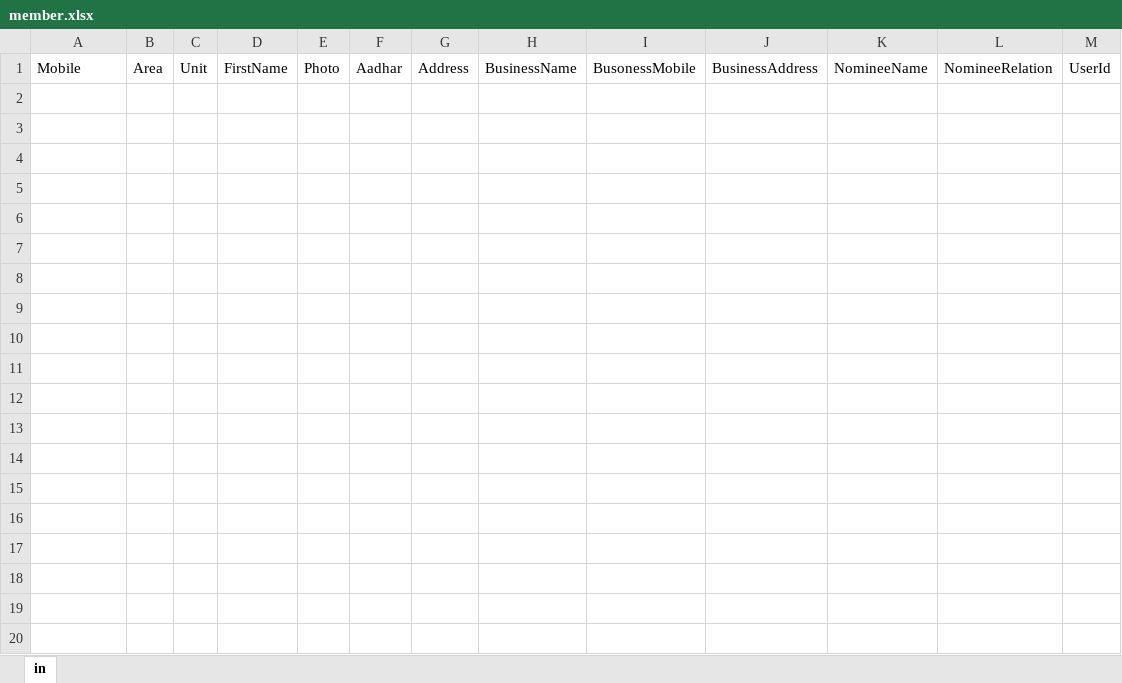
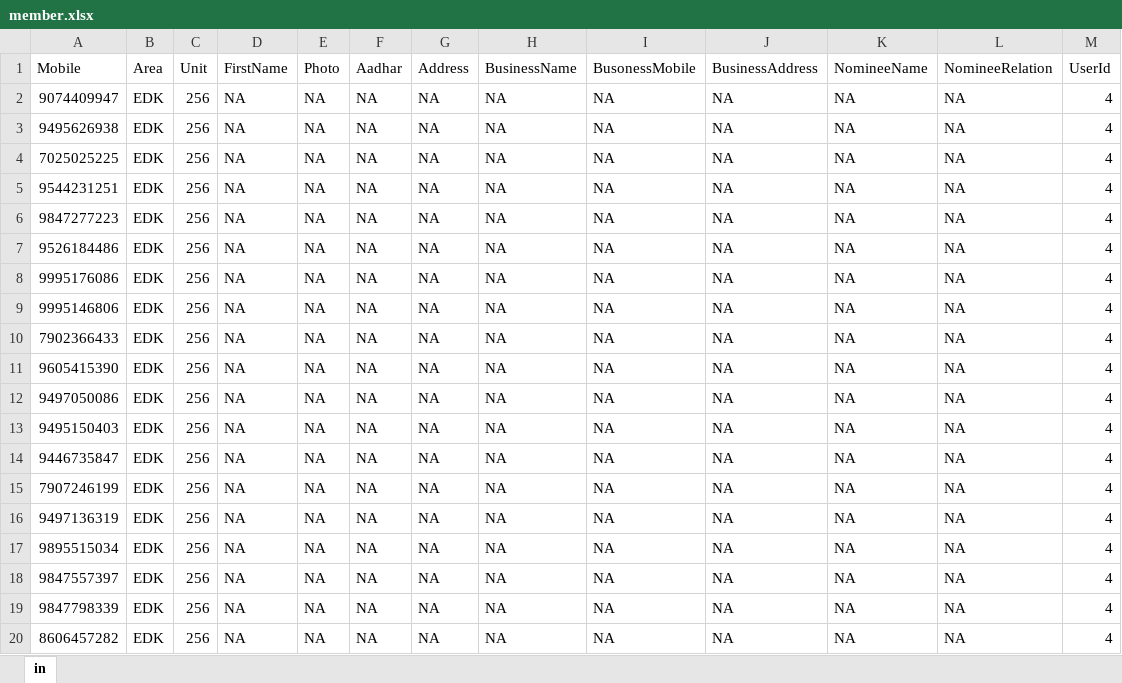
Before and after one commit to ivsaneesh/kannur-vyabari-api-server, an Excel workbook: excel/member.xlsx, sheet in, drawn as a sheet; only a part is shown; values as stored, in another font and other column widths than the file's, no borders; the diff covers the shown part only; the diff names each change by its address in the sheet, - before the commit and + after, or states it on an @@ line.

Commit message:
member14

```diff
--- a/excel/member.xlsx (sheet in)
+++ b/excel/member.xlsx (sheet in)
+row 2: 9074409947 | EDK | 256 | NA | NA | NA | NA | NA | NA | NA | NA | NA | 4
+row 3: 9495626938 | EDK | 256 | NA | NA | NA | NA | NA | NA | NA | NA | NA | 4
+row 4: 7025025225 | EDK | 256 | NA | NA | NA | NA | NA | NA | NA | NA | NA | 4
+row 5: 9544231251 | EDK | 256 | NA | NA | NA | NA | NA | NA | NA | NA | NA | 4
+row 6: 9847277223 | EDK | 256 | NA | NA | NA | NA | NA | NA | NA | NA | NA | 4
+row 7: 9526184486 | EDK | 256 | NA | NA | NA | NA | NA | NA | NA | NA | NA | 4
+row 8: 9995176086 | EDK | 256 | NA | NA | NA | NA | NA | NA | NA | NA | NA | 4
+row 9: 9995146806 | EDK | 256 | NA | NA | NA | NA | NA | NA | NA | NA | NA | 4
+row 10: 7902366433 | EDK | 256 | NA | NA | NA | NA | NA | NA | NA | NA | NA | 4
+row 11: 9605415390 | EDK | 256 | NA | NA | NA | NA | NA | NA | NA | NA | NA | 4
+row 12: 9497050086 | EDK | 256 | NA | NA | NA | NA | NA | NA | NA | NA | NA | 4
+row 13: 9495150403 | EDK | 256 | NA | NA | NA | NA | NA | NA | NA | NA | NA | 4
+row 14: 9446735847 | EDK | 256 | NA | NA | NA | NA | NA | NA | NA | NA | NA | 4
+row 15: 7907246199 | EDK | 256 | NA | NA | NA | NA | NA | NA | NA | NA | NA | 4
+row 16: 9497136319 | EDK | 256 | NA | NA | NA | NA | NA | NA | NA | NA | NA | 4
+row 17: 9895515034 | EDK | 256 | NA | NA | NA | NA | NA | NA | NA | NA | NA | 4
+row 18: 9847557397 | EDK | 256 | NA | NA | NA | NA | NA | NA | NA | NA | NA | 4
+row 19: 9847798339 | EDK | 256 | NA | NA | NA | NA | NA | NA | NA | NA | NA | 4
+row 20: 8606457282 | EDK | 256 | NA | NA | NA | NA | NA | NA | NA | NA | NA | 4
```
Also changed, not shown: 118 added rows elsewhere in this sheet, 1 other file.
